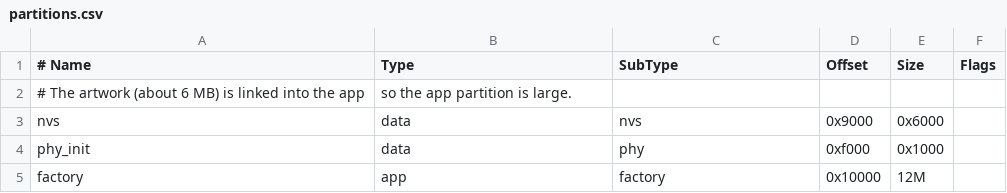
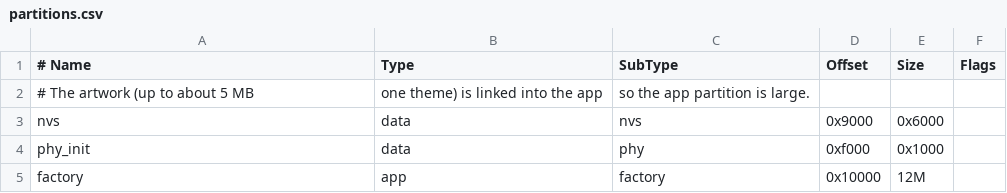
Before and after one commit to Spope/clean-teeth, a CSV file: device/esp32/partitions.csv, drawn as a sheet.

```diff
--- a/device/esp32/partitions.csv
+++ b/device/esp32/partitions.csv
@@ -1,3 +1,3 @@
 # Name,   Type, SubType, Offset,  Size, Flags
-# The artwork (about 6 MB) is linked into the app, so the app partition is large.
+# The artwork (up to about 5 MB, one theme) is linked into the app, so the app partition is large.
 nvs,      data, nvs,     0x9000,  0x6000,
```
Also changed, not shown: 24 other files.
